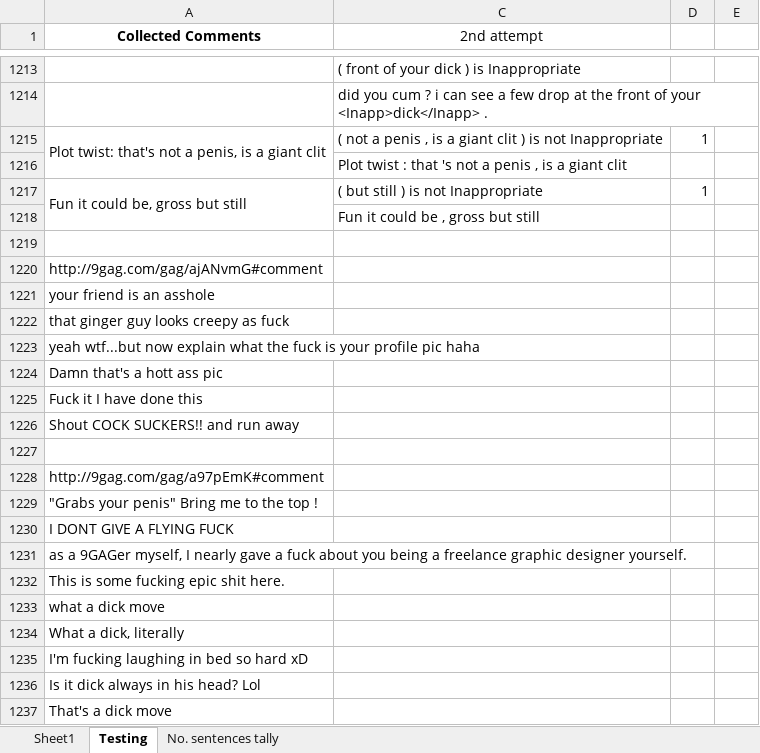
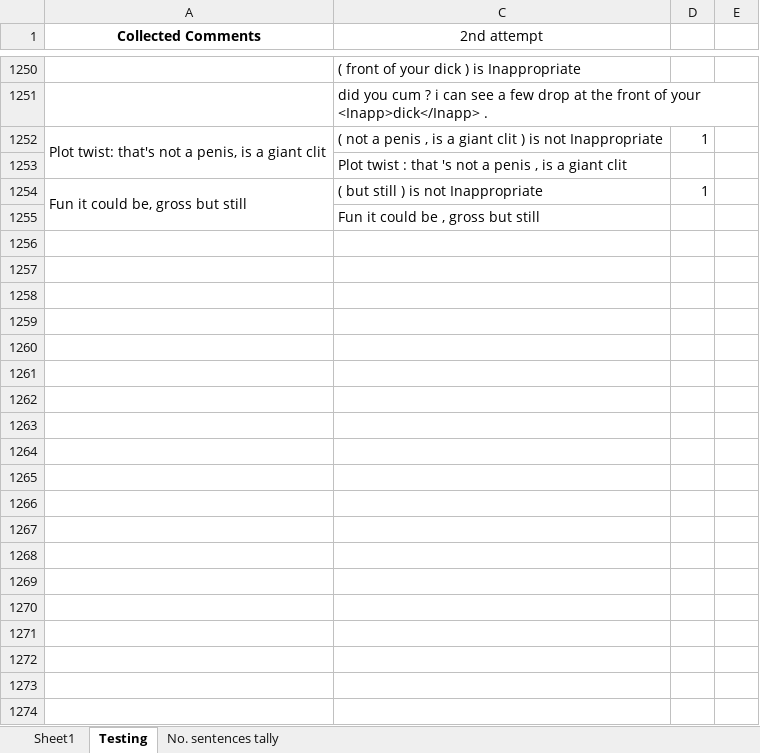
Before and after one commit to DimensionalRobos/InappExp, an Excel workbook: Experiments/Pre-test before defense - Copy.xlsx, sheet Testing, drawn as a sheet; only a part is shown, gaps mark what is left out; values as stored, in another font and other column widths than the file's, no borders; removed rows and columns are numbered as before the commit, all else as after; the diff covers the shown part only; the diff names each change by its address in the sheet, - before the commit and + after, or states it on an @@ line.

Commit message:
Testing : Done && Updated list of exceptionlist.txt

```diff
--- a/Experiments/Pre-test before defense - Copy.xlsx (sheet Testing)
+++ b/Experiments/Pre-test before defense - Copy.xlsx (sheet Testing)
-row 1219: (empty)
@@ row 1220 hidden: http://9gag.com/gag/ajANvmG#comment @@
@@ row 1221 hidden: your friend is an asshole @@
@@ row 1222 hidden: that ginger guy looks creepy as fuck @@
@@ row 1223 hidden: yeah wtf...but now explain what the fuck is your profile pic haha @@
@@ row 1224 hidden: Damn that's a hott ass pic @@
@@ row 1225 hidden: Fuck it I have done this @@
@@ row 1226 hidden: Shout COCK SUCKERS!! and run away @@
-row 1227: (empty)
@@ row 1228 hidden: http://9gag.com/gag/a97pEmK#comment @@
@@ row 1229 hidden: "Grabs your penis" Bring me to the top ! @@
@@ row 1230 hidden: I DONT GIVE A FLYING FUCK @@
@@ row 1231 hidden: as a 9GAGer myself, I nearly gave a fuck about you being a freelance graphic designer yourself. @@
@@ row 1232 hidden: This is some fucking epic shit here. @@
@@ row 1233 hidden: what a dick move @@
@@ row 1234 hidden: What a dick, literally @@
@@ row 1235 hidden: I'm fucking laughing in bed so hard xD @@
@@ row 1236 hidden: Is it dick always in his head? Lol @@
@@ row 1237 hidden: That's a dick move @@
```
Also changed, not shown: 40 added rows, 8 removed rows, 70 hidden or unhidden rows, 46 edited cells and merged cells elsewhere in this sheet, formulas that keep their value, hidden cells, 1 other file.
